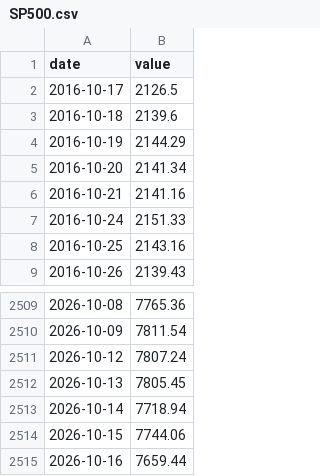
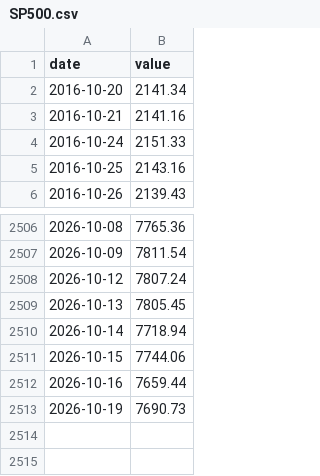
Before and after one commit to cyby2000/fred-relay, a CSV file: data/SP500.csv, drawn as a sheet; only a part is shown, gaps mark what is left out; removed rows and columns are numbered as before the commit, all else as after; the diff names each change by its address in the sheet, - before the commit and + after, or states it on an @@ line.

```diff
--- a/data/SP500.csv
+++ b/data/SP500.csv
-row 2: 2016-10-17 | 2126.5
-row 3: 2016-10-18 | 2139.6
-row 4: 2016-10-19 | 2144.29
+row 2513: 2026-10-19 | 7690.73
```
Also changed, not shown: data/NASDAQCOM.csv, data/T10Y2Y.csv.
